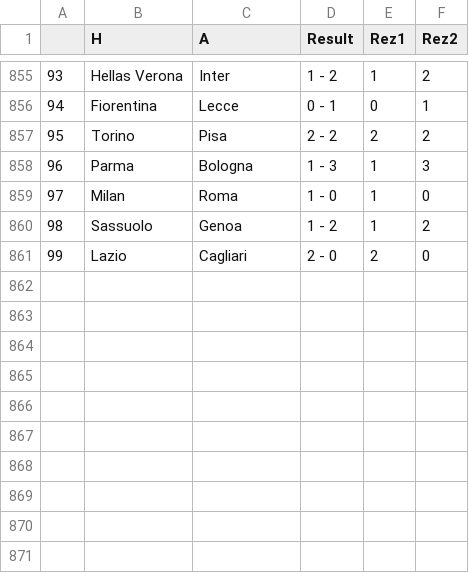
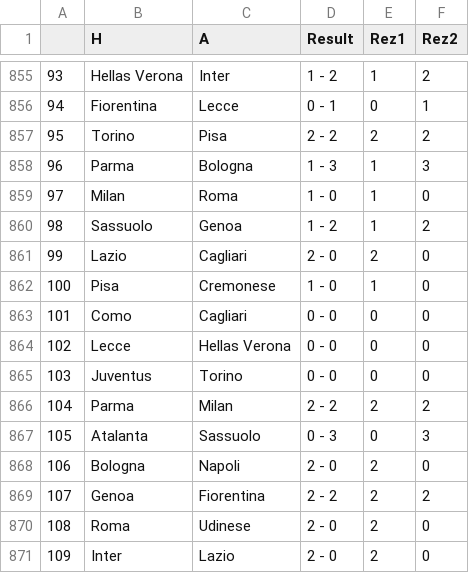
Before and after one commit to AmirBih/pred-rez-seriA, a CSV file: uredjivanje_skora_vani.csv, drawn as a sheet; only a part is shown, gaps mark what is left out.

```diff
--- a/uredjivanje_skora_vani.csv
+++ b/uredjivanje_skora_vani.csv
@@ -861 +861,11 @@
 99,Lazio,Cagliari,2 - 0,2,0
+100,Pisa,Cremonese,1 - 0,1,0
+101,Como,Cagliari,0 - 0,0,0
+102,Lecce,Hellas Verona,0 - 0,0,0
+103,Juventus,Torino,0 - 0,0,0
+104,Parma,Milan,2 - 2,2,2
+105,Atalanta,Sassuolo,0 - 3,0,3
+106,Bologna,Napoli,2 - 0,2,0
+107,Genoa,Fiorentina,2 - 2,2,2
+108,Roma,Udinese,2 - 0,2,0
+109,Inter,Lazio,2 - 0,2,0
```
Also changed, not shown: kodirani_bl.csv, serie-a-2025.csv, 6 other files.
